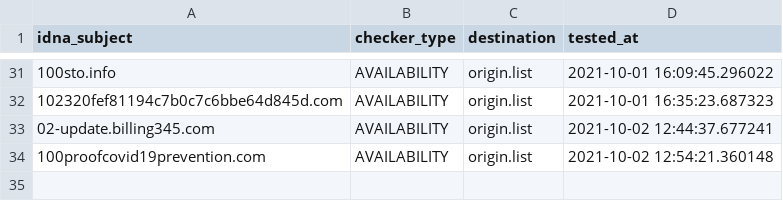
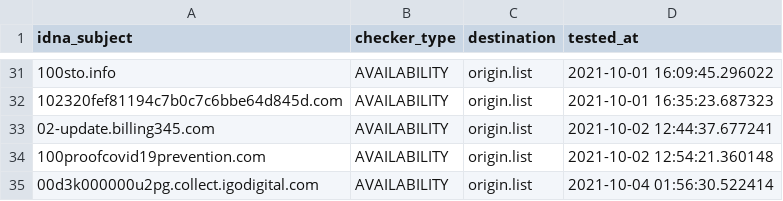
Before and after one commit to dead-hosts/Zelo72s_rpi.pihole.blocklists.multi, a CSV file: .pyfunceble/inactive.csv, drawn as a sheet; only a part is shown, gaps mark what is left out.

```diff
--- a/.pyfunceble/inactive.csv
+++ b/.pyfunceble/inactive.csv
@@ -34 +34,2 @@ idna_subject,checker_type,destination,tested_at
 100proofcovid19prevention.com,AVAILABILITY,origin.list,2021-10-02 12:54:21.360148
+00d3k000000u2pg.collect.igodigital.com,AVAILABILITY,origin.list,2021-10-04 01:56:30.522414
```
Also changed, not shown: .pyfunceble/whois.csv, 10 other files.
